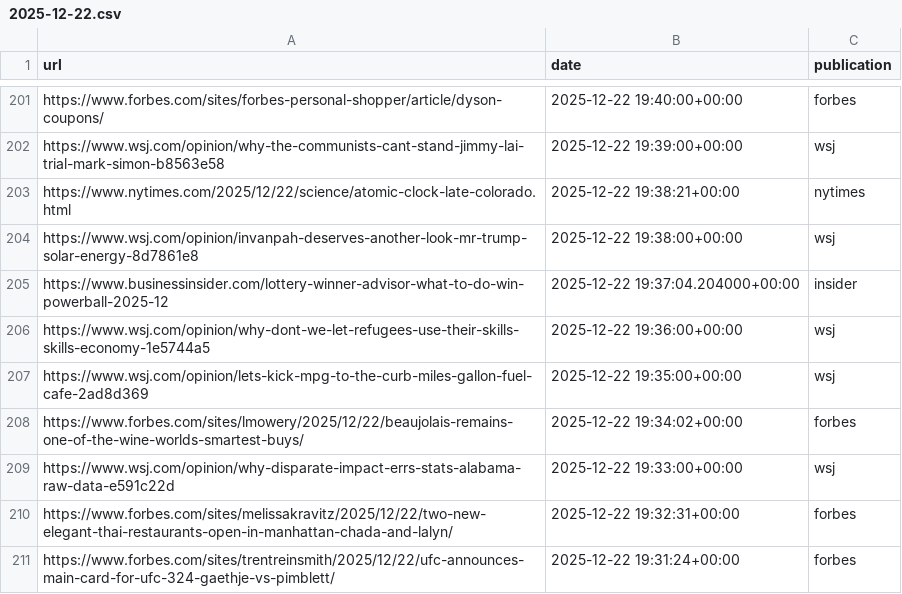
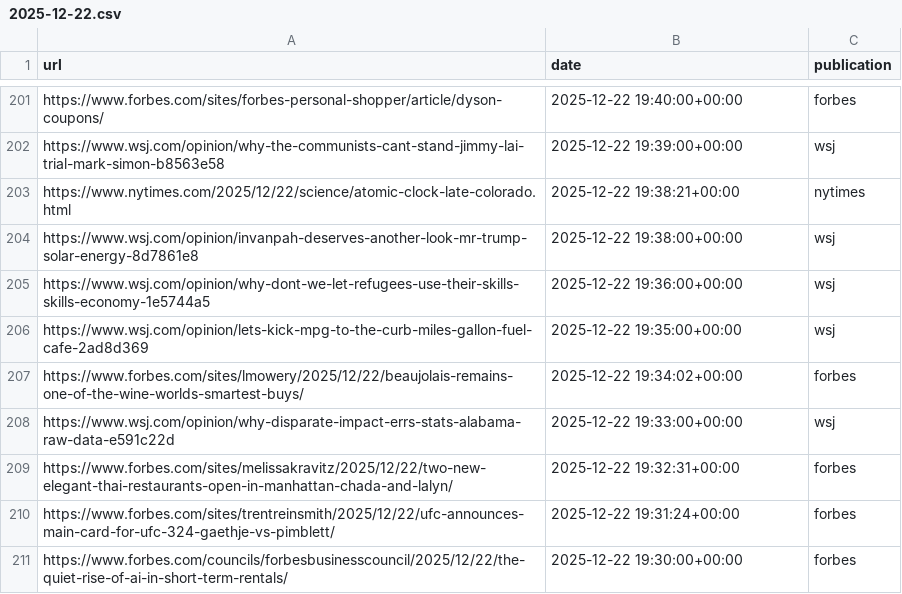
Before and after one commit to seo-detective/sitemap-tracker, a CSV file: data/daily/2025-12-22.csv, drawn as a sheet; only a part is shown, gaps mark what is left out; the shorter side is filled out with more unchanged rows; the diff names each change by its address in the sheet, - before the commit and + after, or states it on an @@ line.

```diff
--- a/data/daily/2025-12-22.csv
+++ b/data/daily/2025-12-22.csv
-row 205: https://www.businessinsider.com/lottery-winner-advisor-what-to-do-win-powerball-2025-12 | 2025-12-22 19:37:04.204000+00:00 | insider
```
Also changed, not shown: data/daily/2025-12-24.csv, 3 other files.
